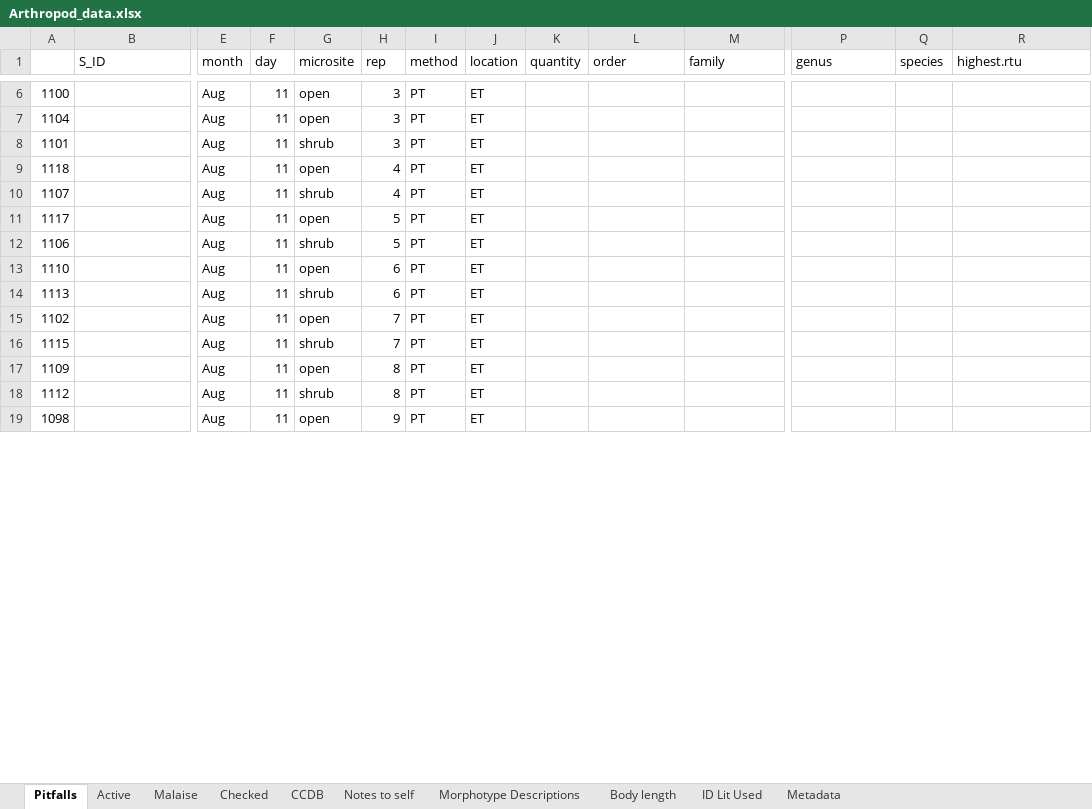
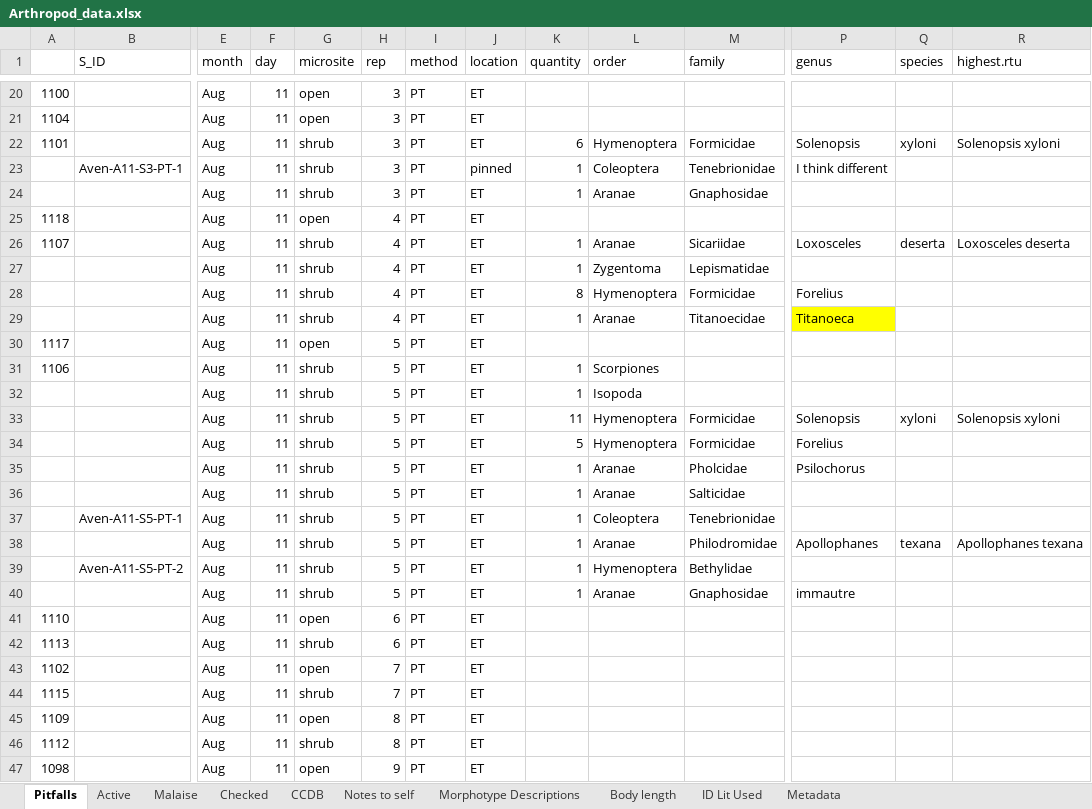
Before and after one commit to jennabraun/prey_item_survey, an Excel workbook: Raw Data/Arthropod_data.xlsx, sheet Pitfalls, drawn as a sheet; only a part is shown, gaps mark what is left out; values as stored, in another font and other column widths than the file's, no borders; addresses are those after the commit; rows hold the shown columns only; the diff covers the shown part only; the diff names each change by its address in the sheet, - before the commit and + after, or states it on an @@ line.

```diff
--- a/Raw Data/Arthropod_data.xlsx (sheet Pitfalls)
+++ b/Raw Data/Arthropod_data.xlsx (sheet Pitfalls)
-K22 (quantity): (empty)
+K22 (quantity): 6
-L22 (order): (empty)
+L22 (order): Hymenoptera
-M22 (family): (empty)
+M22 (family): Formicidae
-P22 (genus): (empty)
+P22 (genus): Solenopsis
-Q22 (species): (empty)
+Q22 (species): xyloni
-R22 (highest.rtu): (empty)
+R22 (highest.rtu): Solenopsis xyloni
+row 23:  | Aven-A11-S3-PT-1 | Aug | 11 | shrub | 3 | PT | pinned | 1 | Coleoptera | Tenebrionidae | I think different
+row 24:  |  | Aug | 11 | shrub | 3 | PT | ET | 1 | Aranae | Gnaphosidae
-K26 (quantity): (empty)
+K26 (quantity): 1
-L26 (order): (empty)
+L26 (order): Aranae
-M26 (family): (empty)
+M26 (family): Sicariidae
-P26 (genus): (empty)
+P26 (genus): Loxosceles
-Q26 (species): (empty)
+Q26 (species): deserta
-R26 (highest.rtu): (empty)
+R26 (highest.rtu): Loxosceles deserta
+row 27:  |  | Aug | 11 | shrub | 4 | PT | ET | 1 | Zygentoma | Lepismatidae
+row 28:  |  | Aug | 11 | shrub | 4 | PT | ET | 8 | Hymenoptera | Formicidae | Forelius
+row 29:  |  | Aug | 11 | shrub | 4 | PT | ET | 1 | Aranae | Titanoecidae | Titanoeca
-K31 (quantity): (empty)
+K31 (quantity): 1
-L31 (order): (empty)
+L31 (order): Scorpiones
+row 32:  |  | Aug | 11 | shrub | 5 | PT | ET | 1 | Isopoda
+row 33:  |  | Aug | 11 | shrub | 5 | PT | ET | 11 | Hymenoptera | Formicidae | Solenopsis | xyloni | Solenopsis xyloni
+row 34:  |  | Aug | 11 | shrub | 5 | PT | ET | 5 | Hymenoptera | Formicidae | Forelius
+row 35:  |  | Aug | 11 | shrub | 5 | PT | ET | 1 | Aranae | Pholcidae | Psilochorus
+row 36:  |  | Aug | 11 | shrub | 5 | PT | ET | 1 | Aranae | Salticidae
+row 37:  | Aven-A11-S5-PT-1 | Aug | 11 | shrub | 5 | PT | ET | 1 | Coleoptera | Tenebrionidae
+row 38:  |  | Aug | 11 | shrub | 5 | PT | ET | 1 | Aranae | Philodromidae | Apollophanes | texana | Apollophanes texana
+row 39:  | Aven-A11-S5-PT-2 | Aug | 11 | shrub | 5 | PT | ET | 1 | Hymenoptera | Bethylidae
+row 40:  |  | Aug | 11 | shrub | 5 | PT | ET | 1 | Aranae | Gnaphosidae | immautre
```
Also changed, not shown: 30 added rows and 29 edited cells elsewhere in this sheet, sheet CCDB.
